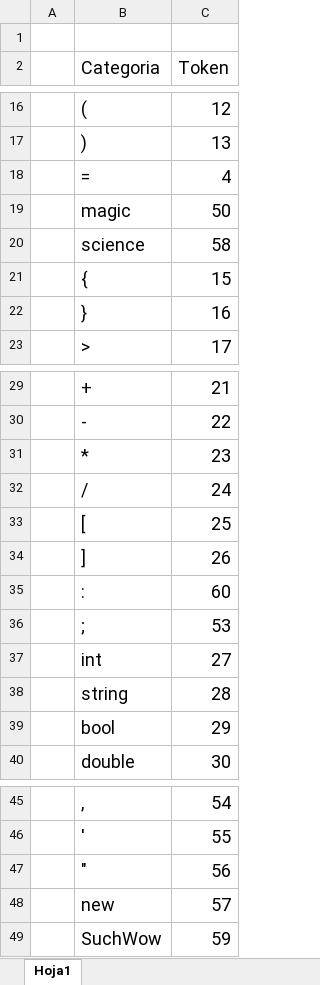
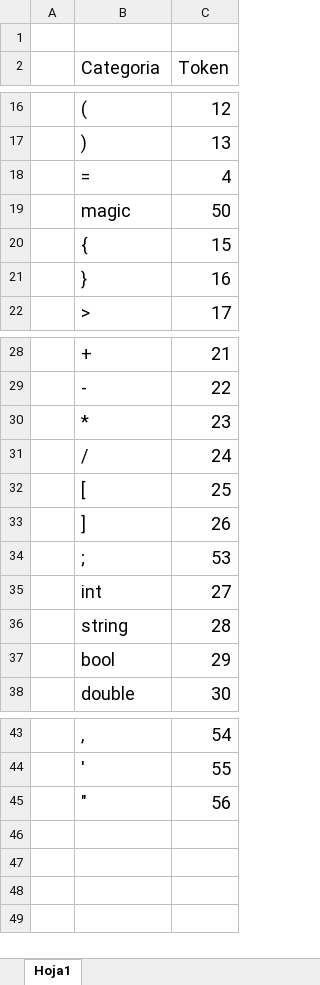
Before and after one commit to vizardespa/AnalizadorLexico, an Excel workbook: DC-AnalizadorLexico/Tokens.xlsx, sheet Hoja1, drawn as a sheet; only a part is shown, gaps mark what is left out; values as stored, in another font and other column widths than the file's, no borders; the diff names each change by its address in the sheet, - before the commit and + after, or states it on an @@ line.

Commit message:
Organización por Librerias
Separación de logica AnalizadorLexico de Aplicacion Final

```diff
--- a/DC-AnalizadorLexico/Tokens.xlsx (sheet Hoja1)
+++ b/DC-AnalizadorLexico/Tokens.xlsx (sheet Hoja1)
-row 20:  | science | 58
-row 35:  | : | 60
-row 48:  | new | 57
-row 49:  | SuchWow | 59
```
Also changed, not shown: 28 other files.
